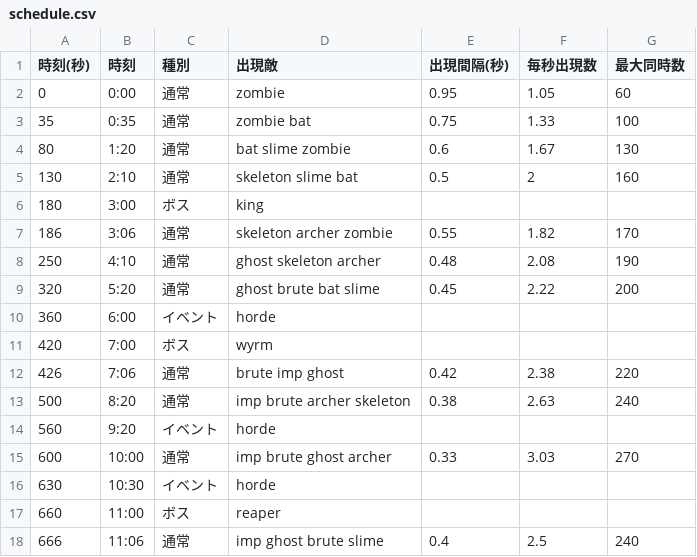
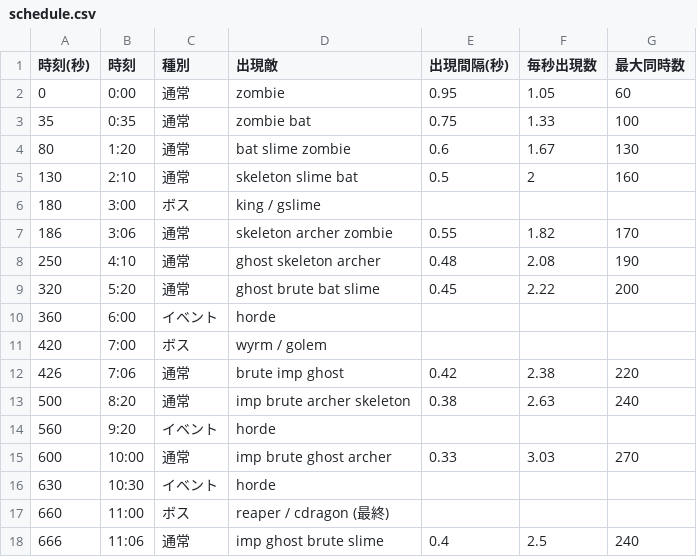
Before and after one commit to Black2856/pixel_survivors_opus5.5test, a CSV file: balance/schedule.csv, drawn as a sheet.

```diff
--- a/balance/schedule.csv
+++ b/balance/schedule.csv
@@ -5,3 +5,3 @@
 130,2:10,通常,skeleton slime bat,0.5,2,160
-180,3:00,ボス,king,,,
+180,3:00,ボス,king / gslime,,,
 186,3:06,通常,skeleton archer zombie,0.55,1.82,170
@@ -10,3 +10,3 @@
 360,6:00,イベント,horde,,,
-420,7:00,ボス,wyrm,,,
+420,7:00,ボス,wyrm / golem,,,
 426,7:06,通常,brute imp ghost,0.42,2.38,220
@@ -16,3 +16,3 @@
 630,10:30,イベント,horde,,,
-660,11:00,ボス,reaper,,,
+660,11:00,ボス,reaper / cdragon (最終),,,
 666,11:06,通常,imp ghost brute slime,0.4,2.5,240
```
Also changed, not shown: balance/bosses.csv, balance/enemies.csv, 12 other files.
